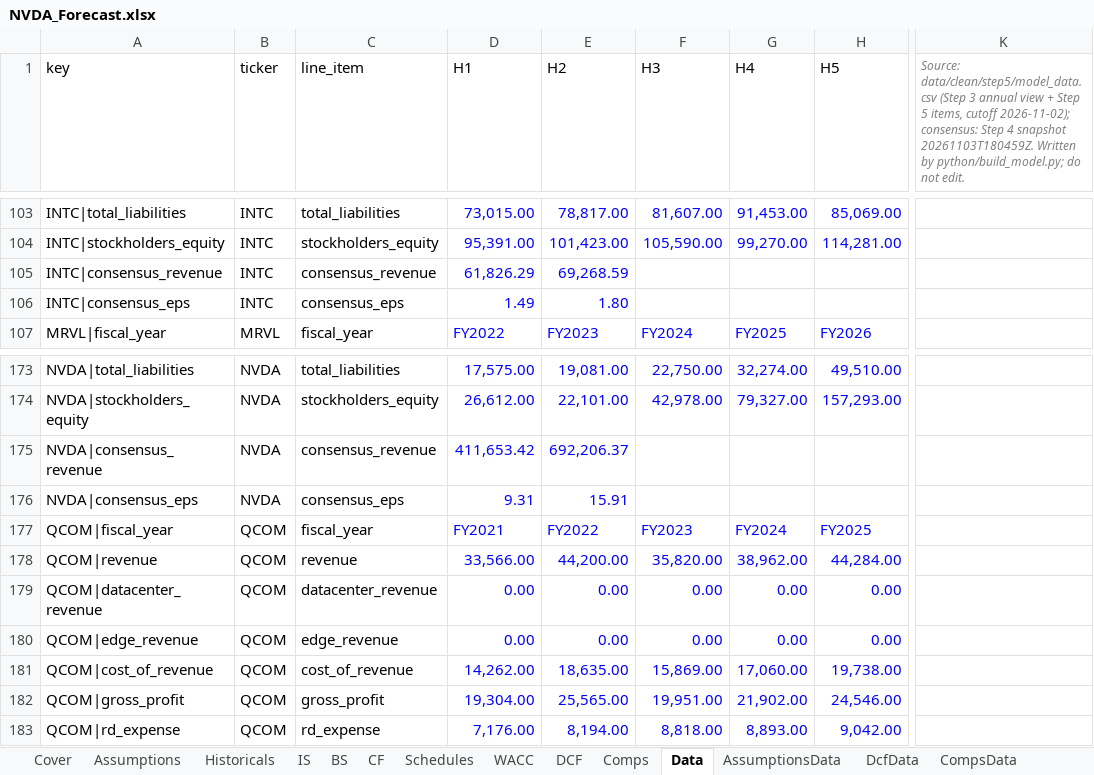
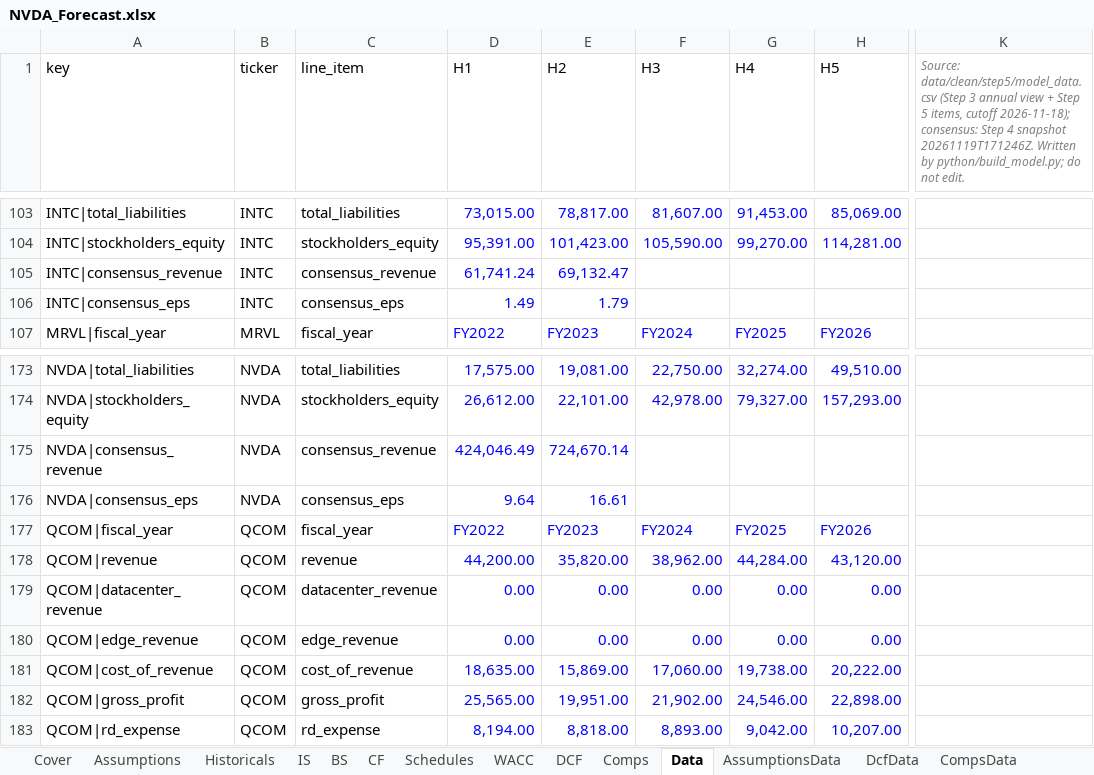
Before and after one commit to KyanSoni/nvda-stock-analysis, an Excel workbook: excel/NVDA_Forecast.xlsx, sheet Data, drawn as a sheet; only a part is shown, gaps mark what is left out; values as stored, in another font and other column widths than the file's, no borders; the diff covers the shown part only; the diff names each change by its address in the sheet, - before the commit and + after, or states it on an @@ line.

Commit message:
Refresh A: Q3 FY2027 results and CEO change; Buy, target $245
Stage A refresh to the 18 Nov 2026 cutoff (R-D1 to R-D7).
FY2027 from 9M actuals + Q4 guidance (Q3 press release, unaudited; 10-Q pending, I-91).
Scenario weights 35/45/20 for governance risk. Dividend fixed (I-89).
Nasdaq consensus cross-check outside tolerance, logged and left failing (I-90).

```diff
--- a/excel/NVDA_Forecast.xlsx (sheet Data)
+++ b/excel/NVDA_Forecast.xlsx (sheet Data)
-K1: …items, cutoff 2026-11-02); consensus: Step 4 snapshot 20261103T180459Z. Written by…
+K1: …items, cutoff 2026-11-18); consensus: Step 4 snapshot 20261119T171246Z. Written by…
-D105 (H1): 61,826.29
+D105 (H1): 61,741.24
-E105 (H2): 69,268.59
+E105 (H2): 69,132.47
-E106 (H2): 1.80
+E106 (H2): 1.79
-D175 (H1): 411,653.42
+D175 (H1): 424,046.49
-E175 (H2): 692,206.37
+E175 (H2): 724,670.14
-D176 (H1): 9.31
+D176 (H1): 9.64
-E176 (H2): 15.91
+E176 (H2): 16.61
-D177 (H1): FY2021
+D177 (H1): FY2022
-E177 (H2): FY2022
+E177 (H2): FY2023
-F177 (H3): FY2023
+F177 (H3): FY2024
-G177 (H4): FY2024
+G177 (H4): FY2025
-H177 (H5): FY2025
+H177 (H5): FY2026
-D178 (H1): 33,566.00
+D178 (H1): 44,200.00
-E178 (H2): 44,200.00
+E178 (H2): 35,820.00
-F178 (H3): 35,820.00
+F178 (H3): 38,962.00
-G178 (H4): 38,962.00
+G178 (H4): 44,284.00
-H178 (H5): 44,284.00
+H178 (H5): 43,120.00
-D181 (H1): 14,262.00
+D181 (H1): 18,635.00
-E181 (H2): 18,635.00
+E181 (H2): 15,869.00
-F181 (H3): 15,869.00
+F181 (H3): 17,060.00
-G181 (H4): 17,060.00
+G181 (H4): 19,738.00
-H181 (H5): 19,738.00
+H181 (H5): 20,222.00
-D182 (H1): 19,304.00
+D182 (H1): 25,565.00
-E182 (H2): 25,565.00
+E182 (H2): 19,951.00
-F182 (H3): 19,951.00
+F182 (H3): 21,902.00
-G182 (H4): 21,902.00
+G182 (H4): 24,546.00
-H182 (H5): 24,546.00
+H182 (H5): 22,898.00
-D183 (H1): 7,176.00
+D183 (H1): 8,194.00
-E183 (H2): 8,194.00
+E183 (H2): 8,818.00
-F183 (H3): 8,818.00
+F183 (H3): 8,893.00
-G183 (H4): 8,893.00
+G183 (H4): 9,042.00
-H183 (H5): 9,042.00
+H183 (H5): 10,207.00
```
Also changed, not shown: 145 edited cells elsewhere in this sheet, sheet Assumptions, sheet Comps, sheet AssumptionsData, sheet Historicals, sheet DCF, sheet IS, 7 more sheets, charts or pictures, excel/NVDA_Simple_DCF.xlsx, 13 other files.
